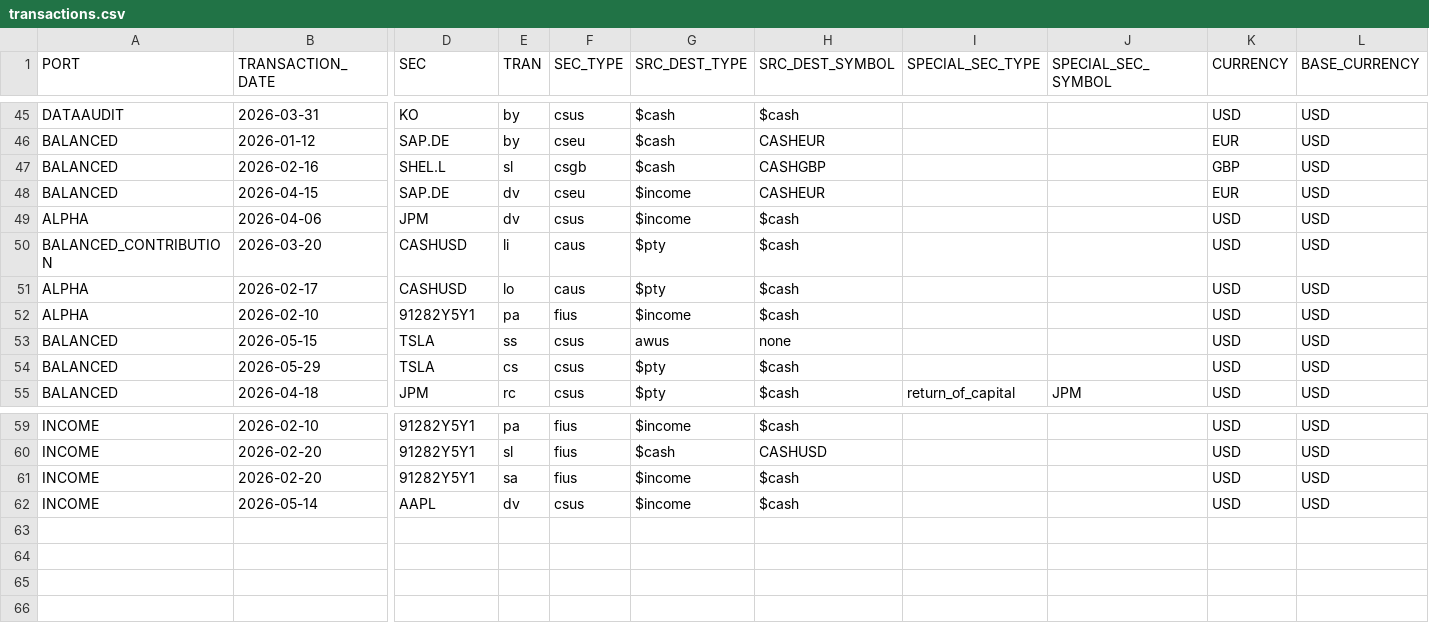
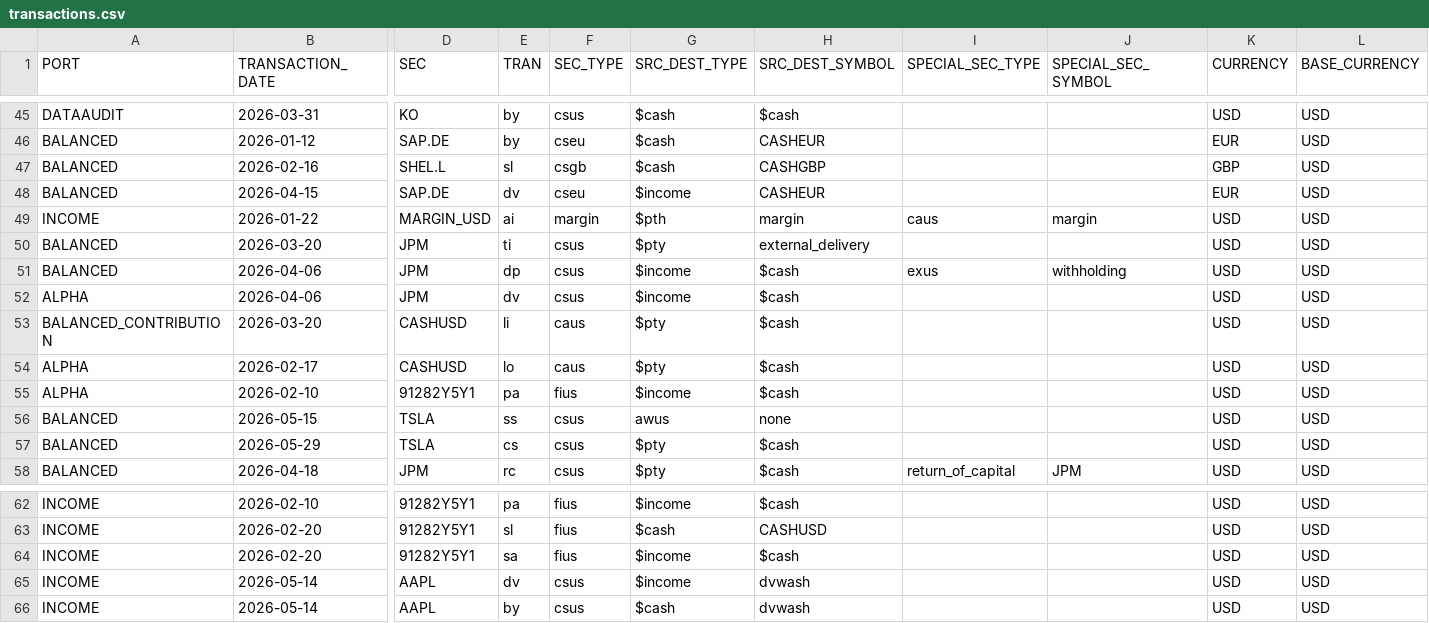
Before and after one commit to JohnDReynolds/portfolio-performance-analytics, a CSV file: ppar/setup_templates/axys_apx_audit/snapshot_b/transactions.csv, drawn as a sheet; only a part is shown, gaps mark what is left out; addresses are those after the commit; rows hold the shown columns only; the diff names each change by its address in the sheet, - before the commit and + after, or states it on an @@ line.

```diff
--- a/ppar/setup_templates/axys_apx_audit/snapshot_b/transactions.csv
+++ b/ppar/setup_templates/axys_apx_audit/snapshot_b/transactions.csv
+row 49: INCOME | 2026-01-22 | MARGIN_USD | ai | margin | $pth | margin | caus | margin | USD | USD
+row 50: BALANCED | 2026-03-20 | JPM | ti | csus | $pty | external_delivery |  |  | USD | USD
+row 51: BALANCED | 2026-04-06 | JPM | dp | csus | $income | $cash | exus | withholding | USD | USD
-H65 (SRC_DEST_SYMBOL): $cash
+H65 (SRC_DEST_SYMBOL): dvwash
+row 66: INCOME | 2026-05-14 | AAPL | by | csus | $cash | dvwash |  |  | USD | USD
```
Also changed, not shown: ppar/setup_templates/axys_apx_audit/snapshot_a/secref.csv, ppar/setup_templates/axys_apx_audit/snapshot_a/transactions.csv, 52 other files.
